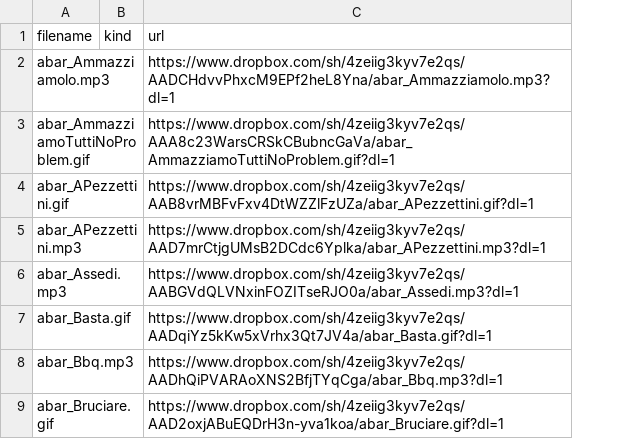
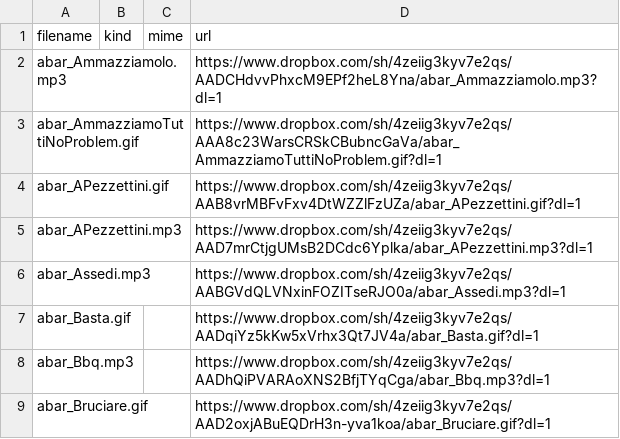
Before and after one commit to benkio/sBots, a CSV file: aBarberoBot/abar_list.csv, drawn as a sheet; only a part is shown; the diff names each change by its address in the sheet, - before the commit and + after, or states it on an @@ line.

```diff
--- a/aBarberoBot/abar_list.csv
+++ b/aBarberoBot/abar_list.csv
+column C (mime), empty
```
Also changed, not shown: calandroBot/cala_list.csv, richardPHJBensonBot/rphjb_list.csv, 18 other files.
